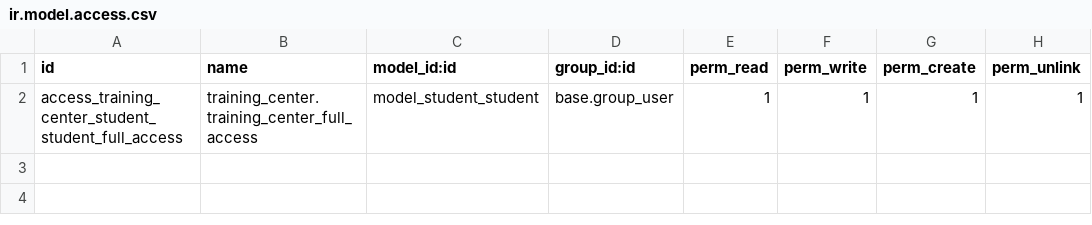
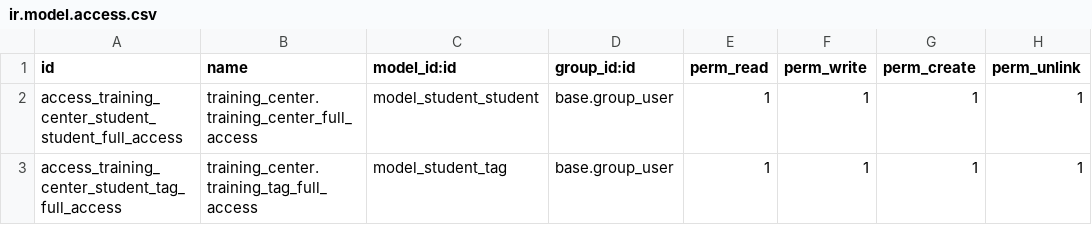
Before and after one commit to m0hamedfahmi/Training-Center, a CSV file: training_center/security/ir.model.access.csv, drawn as a sheet; the diff names each change by its address in the sheet, - before the commit and + after, or states it on an @@ line.

```diff
--- a/training_center/security/ir.model.access.csv
+++ b/training_center/security/ir.model.access.csv
+row 3: access_training_center_student_tag_full_access | training_center.training_tag_full_access | model_student_tag | base.group_user | 1 | 1 | 1 | 1
```
Also changed, not shown: 2 other files.
